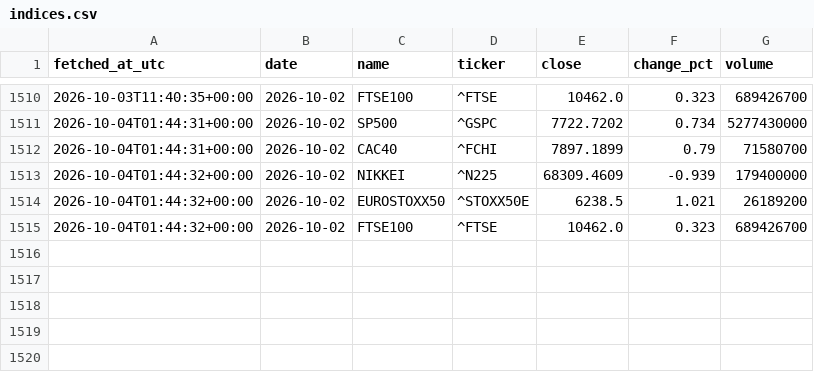
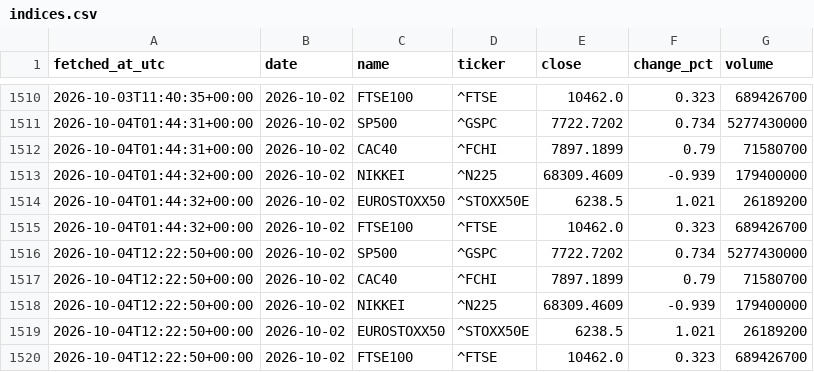
Before and after one commit to DSmarc7/daily-quant-log, a CSV file: market-tracker/data/indices.csv, drawn as a sheet; only a part is shown, gaps mark what is left out.

Commit message:
market: snapshot 2026-10-04

```diff
--- a/market-tracker/data/indices.csv
+++ b/market-tracker/data/indices.csv
@@ -1515 +1515,6 @@ fetched_at_utc,date,name,ticker,close,change_pct,volume
 2026-10-04T01:44:32+00:00,2026-10-02,FTSE100,^FTSE,10462.0,0.323,689426700
+2026-10-04T12:22:50+00:00,2026-10-02,SP500,^GSPC,7722.7202,0.734,5277430000
+2026-10-04T12:22:50+00:00,2026-10-02,CAC40,^FCHI,7897.1899,0.79,71580700
+2026-10-04T12:22:50+00:00,2026-10-02,NIKKEI,^N225,68309.4609,-0.939,179400000
+2026-10-04T12:22:50+00:00,2026-10-02,EUROSTOXX50,^STOXX50E,6238.5,1.021,26189200
+2026-10-04T12:22:50+00:00,2026-10-02,FTSE100,^FTSE,10462.0,0.323,689426700
```
Also changed, not shown: market-tracker/data/crypto.csv, market-tracker/data/fx.csv, 1 other file.
